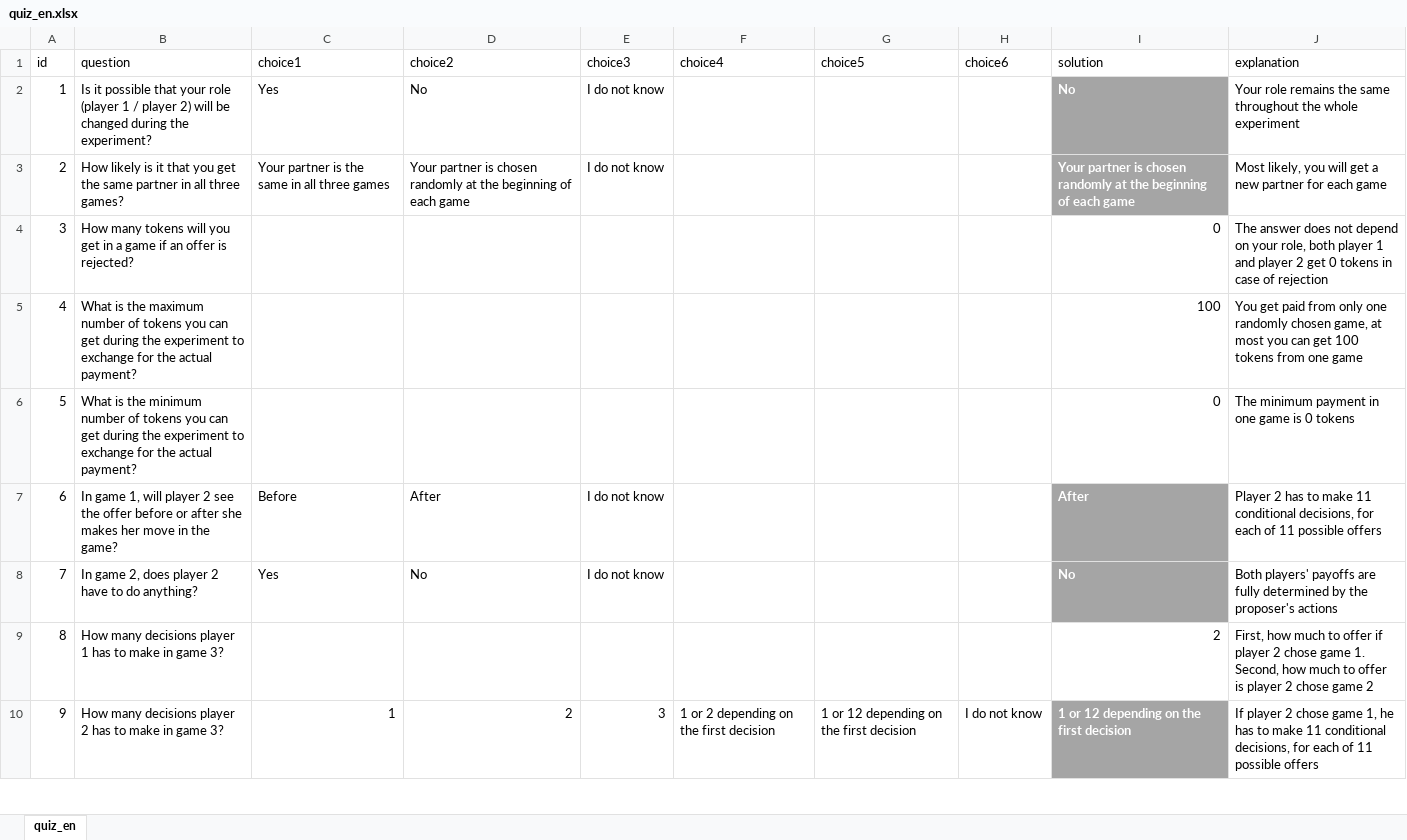
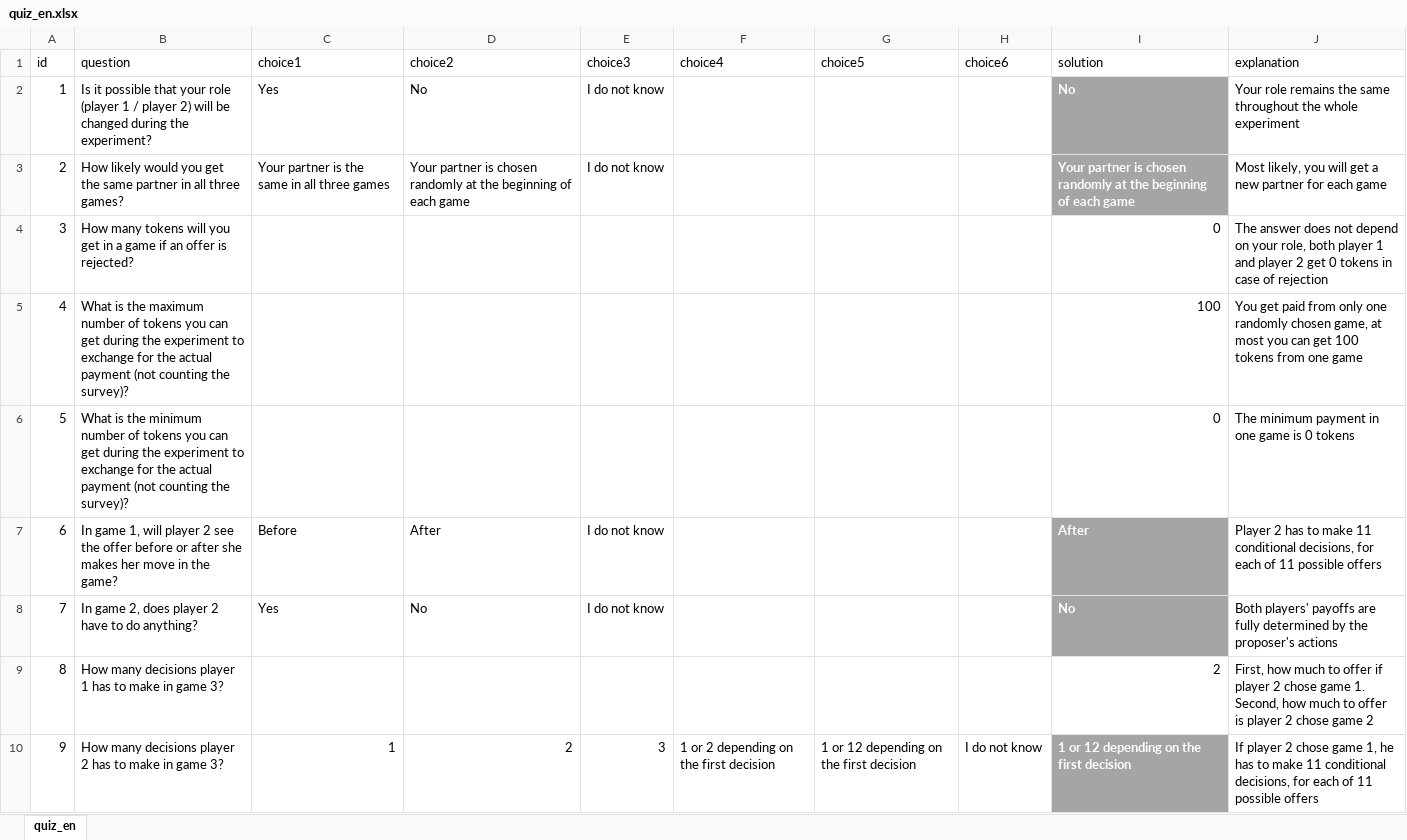
Before and after one commit to TatianaMayskaya/oTree, an Excel workbook: GameOct18/quiz_en.xlsx, sheet quiz_en, drawn as a sheet; only a part is shown; values as stored, in another font and other column widths than the file's, no borders; the diff names each change by its address in the sheet, - before the commit and + after, or states it on an @@ line.

```diff
--- a/GameOct18/quiz_en.xlsx (sheet quiz_en)
+++ b/GameOct18/quiz_en.xlsx (sheet quiz_en)
-B3 (question): How likely is it that you get…
+B3 (question): How likely would you get…
-B5 (question): …the actual payment?
+B5 (question): …the actual payment (not counting the survey)?
-B6 (question): …the actual payment?
+B6 (question): …the actual payment (not counting the survey)?
```
Also changed, not shown: GameOct18/quiz_ru.xlsx, GameOct18/survey_ru.xlsx, 18 other files.
